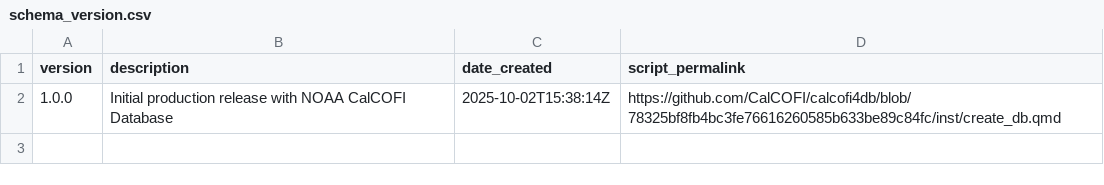
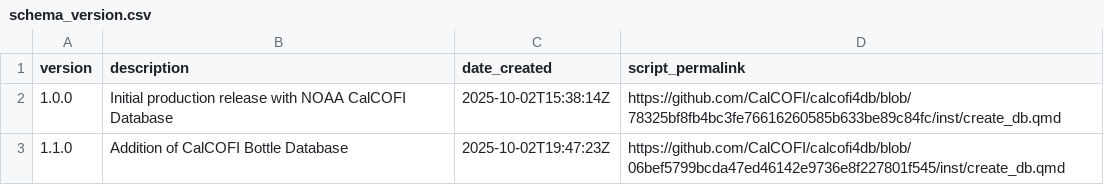
Before and after one commit to CalCOFI/calcofi4db, a CSV file: inst/schema_version.csv, drawn as a sheet.

Commit message:
v 1.1 + bottle db

```diff
--- a/inst/schema_version.csv
+++ b/inst/schema_version.csv
@@ -2 +2,2 @@ version,description,date_created,script_permalink
 1.0.0,Initial production release with NOAA CalCOFI Database,2025-10-02T15:38:14Z,https://github.com/CalCOFI/calcofi4db/blob/78325bf8fb4bc3fe76616260585b633be89c84fc/inst/create_db.qmd
+1.1.0,Addition of CalCOFI Bottle Database,2025-10-02T19:47:23Z,https://github.com/CalCOFI/calcofi4db/blob/06bef5799bcda47ed46142e9736e8f227801f545/inst/create_db.qmd
```
Also changed, not shown: 6 other files.
